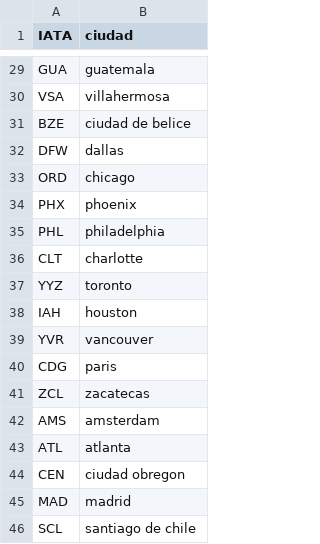
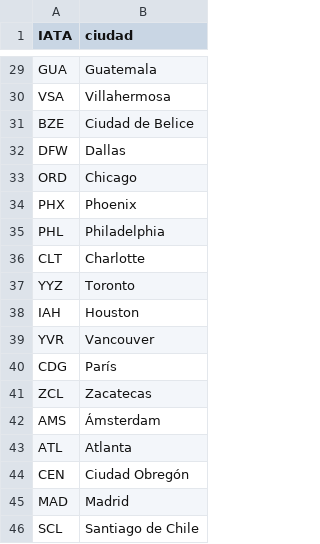
Before and after one commit to ErickLuisJuarez/Proyecto1-MyP, a CSV file: Estatico/CSV/IATA-Ciudad.csv, drawn as a sheet; only a part is shown, gaps mark what is left out; the diff covers the shown part only; the diff names each change by its address in the sheet, - before the commit and + after, or states it on an @@ line.

Commit message:
se corrige la función obtener_nombre_ciudad del buscador, y se escriben bien los nombres de las ciudades en el CSV IATA-Ciudad

```diff
--- a/Estatico/CSV/IATA-Ciudad.csv
+++ b/Estatico/CSV/IATA-Ciudad.csv
-B29 (ciudad): guatemala
+B29 (ciudad): Guatemala
-B30 (ciudad): villahermosa
+B30 (ciudad): Villahermosa
-B31 (ciudad): ciudad de belice
+B31 (ciudad): Ciudad de Belice
-B32 (ciudad): dallas
+B32 (ciudad): Dallas
-B33 (ciudad): chicago
+B33 (ciudad): Chicago
-B34 (ciudad): phoenix
+B34 (ciudad): Phoenix
-B35 (ciudad): philadelphia
+B35 (ciudad): Philadelphia
-B36 (ciudad): charlotte
+B36 (ciudad): Charlotte
-B37 (ciudad): toronto
+B37 (ciudad): Toronto
-B38 (ciudad): houston
+B38 (ciudad): Houston
-B39 (ciudad): vancouver
+B39 (ciudad): Vancouver
-B40 (ciudad): paris
+B40 (ciudad): París
-B41 (ciudad): zacatecas
+B41 (ciudad): Zacatecas
-B42 (ciudad): amsterdam
+B42 (ciudad): Ámsterdam
-B43 (ciudad): atlanta
+B43 (ciudad): Atlanta
-B44 (ciudad): ciudad obregon
+B44 (ciudad): Ciudad Obregón
-B45 (ciudad): madrid
+B45 (ciudad): Madrid
-B46 (ciudad): santiago de chile
+B46 (ciudad): Santiago de Chile
```
Also changed, not shown: 26 edited cells elsewhere in this file, 3 other files.
